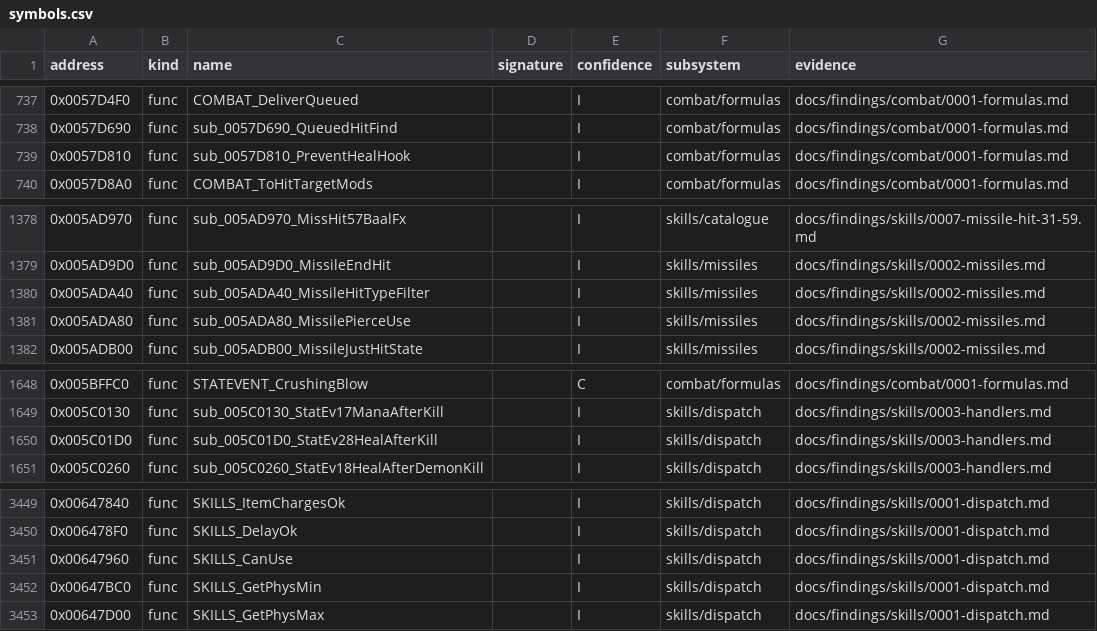
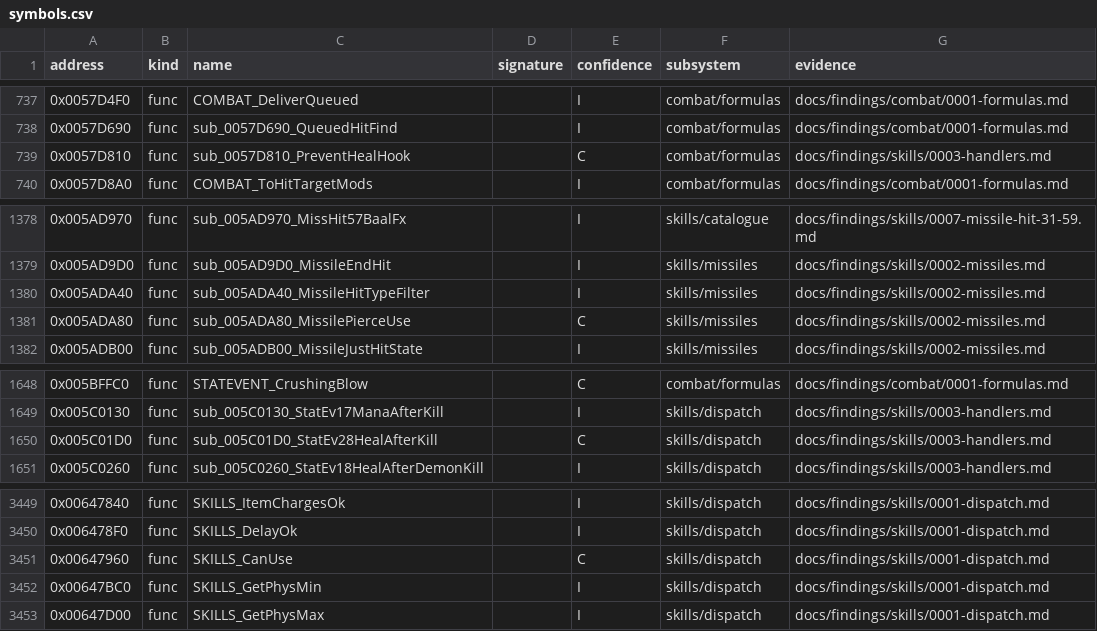
Before and after one commit to IgorKonovalov/diablo-2-recompilation, a CSV file: re/symbols.csv, drawn as a sheet; only a part is shown, gaps mark what is left out.

Commit message:
docs(findings): plan 0045 Phase 2 part 2, run:2026-10-27-skills (15 sessions, slot 2, 0 mismatches; part 1's logs re-checked, 0): skills/0001 § 18 (CanUse codes raised in part, the client filter, the delay's end, MonAttackStats raised in part, the caster gaps walked: 90 of part 1's 133 player resyncs attributed), 0002 § 12 (C4 met, C2 short, hit ends and pierce uses), 0003 § 16 (handler draws, heal after kill, open wounds, state 52, the summon's seed and stats, the 3 461-fire audit); monsters/0004 § 9 (the El mask 0x40 + e, the list clear); the 1 269/1 142 count basis corrected in 0001 § 17 and 0003 § 15; four symbols raised

```diff
--- a/re/symbols.csv
+++ b/re/symbols.csv
@@ -738,3 +738,3 @@ address,kind,name,signature,confidence,subsystem,evidence
 0x0057D690,func,sub_0057D690_QueuedHitFind,,I,combat/formulas,docs/findings/combat/0001-formulas.md
-0x0057D810,func,sub_0057D810_PreventHealHook,,I,combat/formulas,docs/findings/combat/0001-formulas.md
+0x0057D810,func,sub_0057D810_PreventHealHook,,C,combat/formulas,docs/findings/skills/0003-handlers.md
 0x0057D8A0,func,COMBAT_ToHitTargetMods,,I,combat/formulas,docs/findings/combat/0001-formulas.md
@@ -1380,3 +1380,3 @@ address,kind,name,signature,confidence,subsystem,evidence
 0x005ADA40,func,sub_005ADA40_MissileHitTypeFilter,,I,skills/missiles,docs/findings/skills/0002-missiles.md
-0x005ADA80,func,sub_005ADA80_MissilePierceUse,,I,skills/missiles,docs/findings/skills/0002-missiles.md
+0x005ADA80,func,sub_005ADA80_MissilePierceUse,,C,skills/missiles,docs/findings/skills/0002-missiles.md
 0x005ADB00,func,sub_005ADB00_MissileJustHitState,,I,skills/missiles,docs/findings/skills/0002-missiles.md
@@ -1649,3 +1649,3 @@ address,kind,name,signature,confidence,subsystem,evidence
 0x005C0130,func,sub_005C0130_StatEv17ManaAfterKill,,I,skills/dispatch,docs/findings/skills/0003-handlers.md
-0x005C01D0,func,sub_005C01D0_StatEv28HealAfterKill,,I,skills/dispatch,docs/findings/skills/0003-handlers.md
+0x005C01D0,func,sub_005C01D0_StatEv28HealAfterKill,,C,skills/dispatch,docs/findings/skills/0003-handlers.md
 0x005C0260,func,sub_005C0260_StatEv18HealAfterDemonKill,,I,skills/dispatch,docs/findings/skills/0003-handlers.md
@@ -3450,3 +3450,3 @@ address,kind,name,signature,confidence,subsystem,evidence
 0x006478F0,func,SKILLS_DelayOk,,I,skills/dispatch,docs/findings/skills/0001-dispatch.md
-0x00647960,func,SKILLS_CanUse,,I,skills/dispatch,docs/findings/skills/0001-dispatch.md
+0x00647960,func,SKILLS_CanUse,,C,skills/dispatch,docs/findings/skills/0001-dispatch.md
 0x00647BC0,func,SKILLS_GetPhysMin,,I,skills/dispatch,docs/findings/skills/0001-dispatch.md
```
Also changed, not shown: 7 other files.
